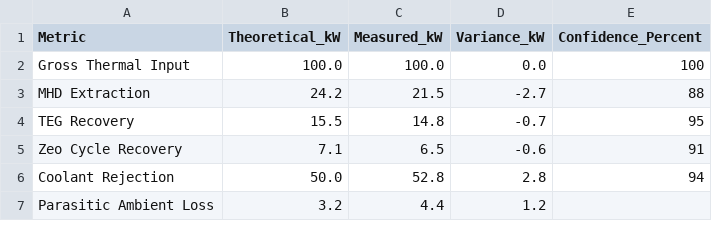
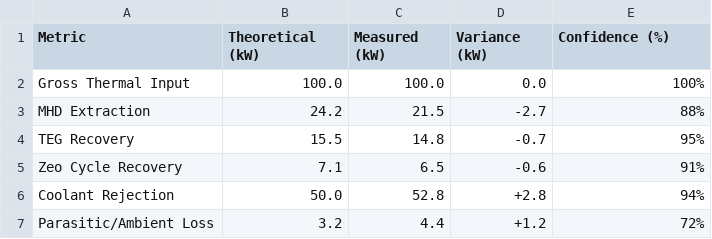
Before and after one commit to Cheetah2210/Cascading_Hybrid_Thermal_Scavenger, a CSV file: validation/power_balance_log.csv, drawn as a sheet.

Commit message:
Update power_balance_log.csv

```diff
--- a/validation/power_balance_log.csv
+++ b/validation/power_balance_log.csv
@@ -1,7 +1,7 @@
-Metric,Theoretical_kW,Measured_kW,Variance_kW,Confidence_Percent
-Gross Thermal Input,100.0,100.0,0.0,100
-MHD Extraction,24.2,21.5,-2.7,88
-TEG Recovery,15.5,14.8,-0.7,95
-Zeo Cycle Recovery,7.1,6.5,-0.6,91
-Coolant Rejection,50.0,52.8,2.8,94
-Parasitic Ambient Loss,3.2,4.4,1.2,
+Metric,Theoretical (kW),Measured (kW),Variance (kW),Confidence (%)
+Gross Thermal Input,100.0,100.0,0.0,100%
+MHD Extraction,24.2,21.5,-2.7,88%
+TEG Recovery,15.5,14.8,-0.7,95%
+Zeo Cycle Recovery,7.1,6.5,-0.6,91%
+Coolant Rejection,50.0,52.8,+2.8,94%
+Parasitic/Ambient Loss,3.2,4.4,+1.2,72%
```
